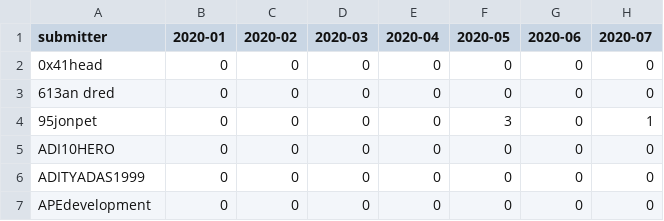
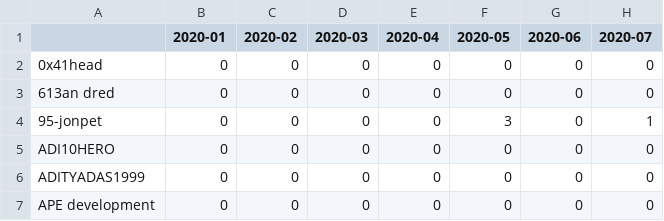
Before and after one commit to jenkins-infra/jenkins-contribution-aggregator, a CSV file: test_data/bad_submitter_name.csv, drawn as a sheet; only a part is shown; the diff names each change by its address in the sheet, - before the commit and + after, or states it on an @@ line.

```diff
--- a/test_data/bad_submitter_name.csv
+++ b/test_data/bad_submitter_name.csv
-A1: submitter
+A1: (empty)
-A4: 95jonpet
+A4: 95-jonpet
-A7: APEdevelopment
+A7: APE development
```
Also changed, not shown: 1 other file.
